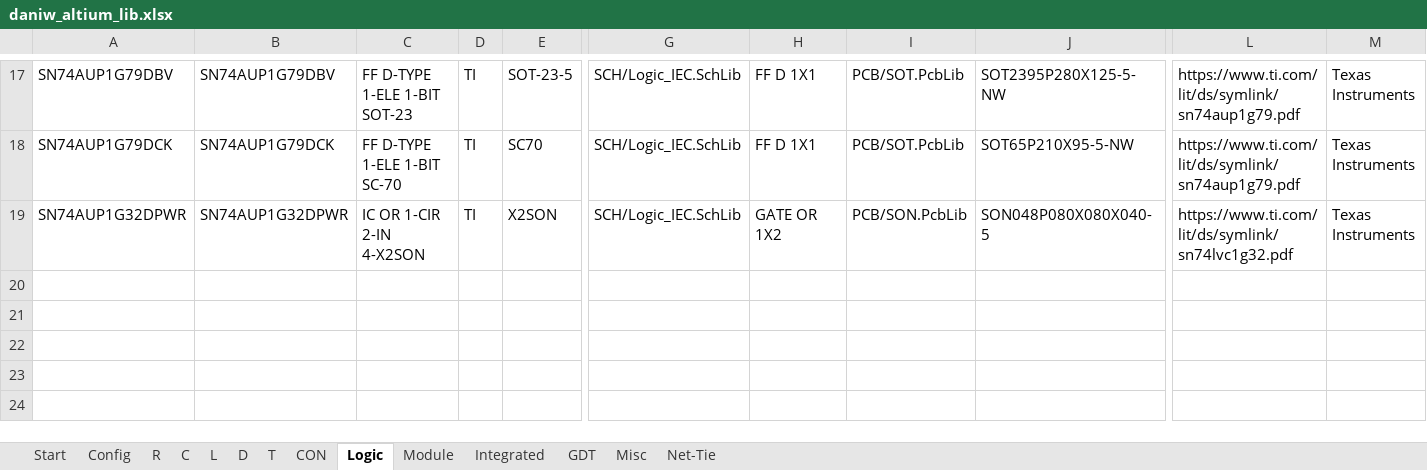
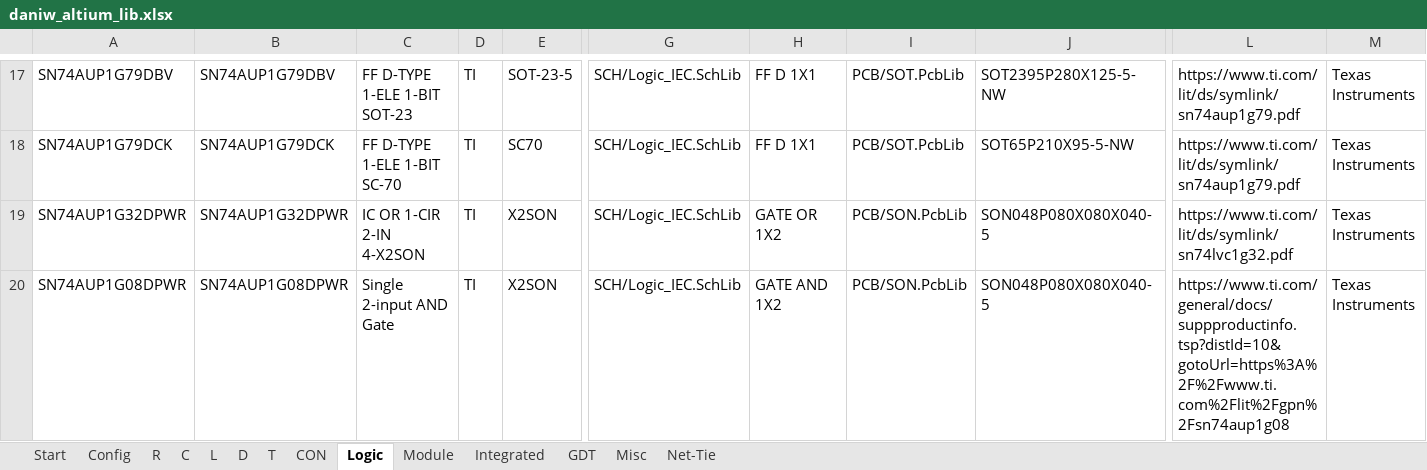
Before and after one commit to daniw/altium_lib, an Excel workbook: daniw_altium_lib.xlsx, sheet Logic, drawn as a sheet; only a part is shown, gaps mark what is left out; values as stored, in another font and other column widths than the file's, no borders; conditional formats not drawn; rows hold the shown columns only; the diff names each change by its address in the sheet, - before the commit and + after, or states it on an @@ line.

Commit message:
Added Single Input AND

```diff
--- a/daniw_altium_lib.xlsx (sheet Logic)
+++ b/daniw_altium_lib.xlsx (sheet Logic)
+row 20: SN74AUP1G08DPWR | SN74AUP1G08DPWR | Single 2-input AND Gate | TI | X2SON | SCH/Logic_IEC.SchLib | GATE AND 1X2 | PCB/SON.PcbLib | SON048P080X080X040-5 | https://www.ti.com/general/docs/suppproductinfo.tsp?distId=10&gotoUrl=https%3A%2F%2Fwww.ti.com%2Flit%2Fgpn%2Fsn74aup1g08 | Texas Instruments
```
Also changed, not shown: sheet C, 2 other files.
